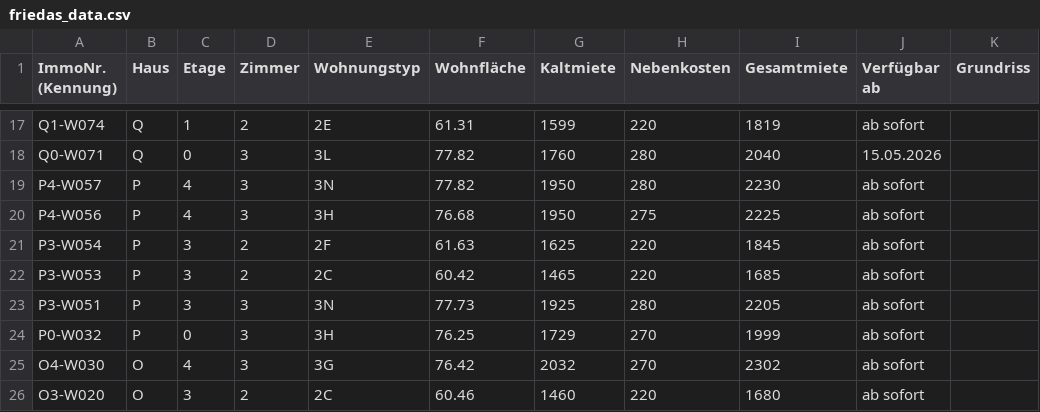
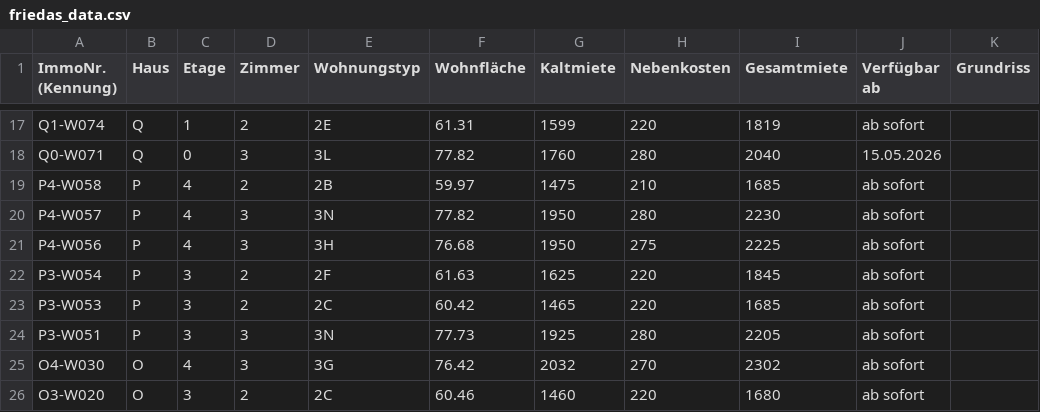
Before and after one commit to kkrainov/friedas-tracker, a CSV file: friedas_data.csv, drawn as a sheet; only a part is shown, gaps mark what is left out.

Commit message:
Update: 2026-05-19

```diff
--- a/friedas_data.csv
+++ b/friedas_data.csv
@@ -18,2 +18,3 @@ Q1-W074,Q,1,2,2E,61.31,1599,220,1819,ab sofort,
 Q0-W071,Q,0,3,3L,77.82,1760,280,2040,15.05.2026,
+P4-W058,P,4,2,2B,59.97,1475,210,1685,ab sofort,
 P4-W057,P,4,3,3N,77.82,1950,280,2230,ab sofort,
@@ -23,3 +24,2 @@ P3-W053,P,3,2,2C,60.42,1465,220,1685,ab sofort,
 P3-W051,P,3,3,3N,77.73,1925,280,2205,ab sofort,
-P0-W032,P,0,3,3H,76.25,1729,270,1999,ab sofort,
 O4-W030,O,4,3,3G,76.42,2032,270,2302,ab sofort,
```
